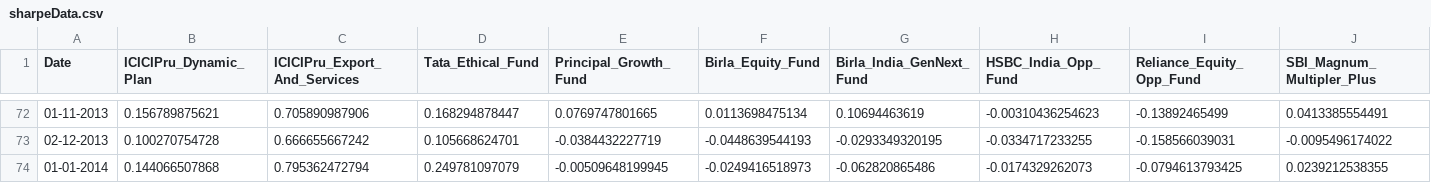
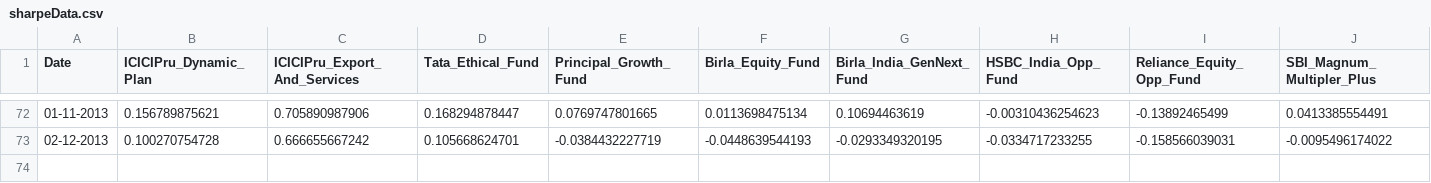
Before and after one commit to justchells/FinProj, a CSV file: V2/data/sharpeData.csv, drawn as a sheet; only a part is shown, gaps mark what is left out; rows hold the shown columns only; the diff names each change by its address in the sheet, - before the commit and + after, or states it on an @@ line.

```diff
--- a/V2/data/sharpeData.csv
+++ b/V2/data/sharpeData.csv
-row 74: 01-01-2014 | 0.144066507868 | 0.795362472794 | 0.249781097079 | -0.00509648199945 | -0.0249416518973 | -0.062820865486 | -0.0174329262073 | -0.0794613793425 | 0.0239212538355
```
Also changed, not shown: V2/data/sharpeRankTop1.csv, 18 other files.
